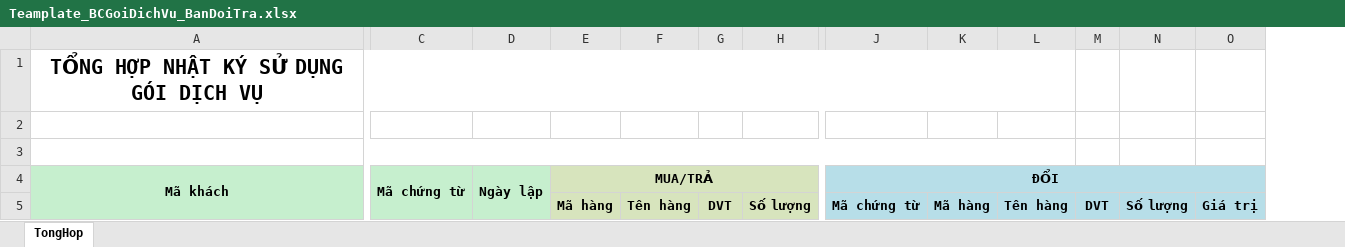
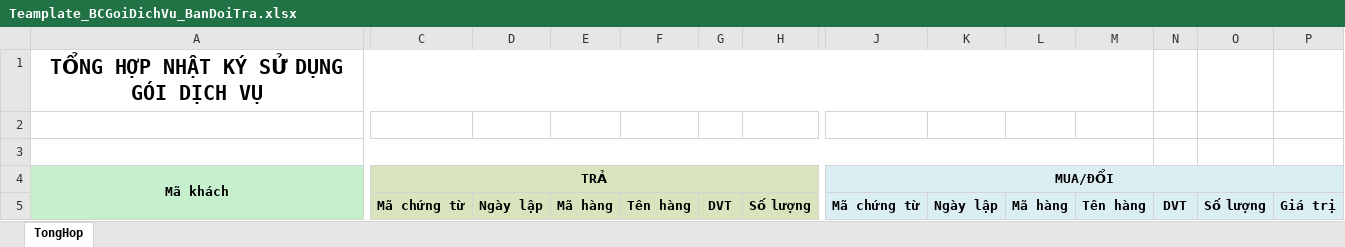
Before and after one commit to nhuongdt/KangJinDemo, an Excel workbook: banhang24/Template/ExportExcel/Report/BaoCaoGoiDichVu/Teamplate_BCGoiDichVu_BanDoiTra.xlsx, sheet TongHop, drawn as a sheet; only a part is shown, gaps mark what is left out; values as stored, in another font and other column widths than the file's, no borders; removed rows and columns are numbered as before the commit, all else as after; the diff names each change by its address in the sheet, - before the commit and + after, or states it on an @@ line.

```diff
--- a/banhang24/Template/ExportExcel/Report/BaoCaoGoiDichVu/Teamplate_BCGoiDichVu_BanDoiTra.xlsx (sheet TongHop)
+++ b/banhang24/Template/ExportExcel/Report/BaoCaoGoiDichVu/Teamplate_BCGoiDichVu_BanDoiTra.xlsx (sheet TongHop)
+column K, row 5: Ngày lập
-C4: Mã chứng từ
+C4: TRẢ
-C4:C5 merged
+C4:I4 merged
-D4: Ngày lập
+D4: (empty)
-D4:D5 merged
-E4: MUA/TRẢ
+E4: (empty)
-E4:I4 merged
-J4: ĐỔI
+J4: MUA/ĐỔI
-J4:J5 fill: #B7DEE8
+J4:J5 fill: #DBEEF4
-L4:P5 fill: #B7DEE8
+L4:P5 fill: #DBEEF4
-C5 (TRẢ): (empty)
+C5 (TRẢ): Mã chứng từ
-D5: (empty)
+D5: Ngày lập
```
Also changed, not shown: banhang24/Template/ExportExcel/Report/Download/kangjindemo/28fef5a1-f0f2-4b94-a4ad-081b227f3b77/TongHopNhatKySuDungGoiDichVu.xlsx, 5 other files.
